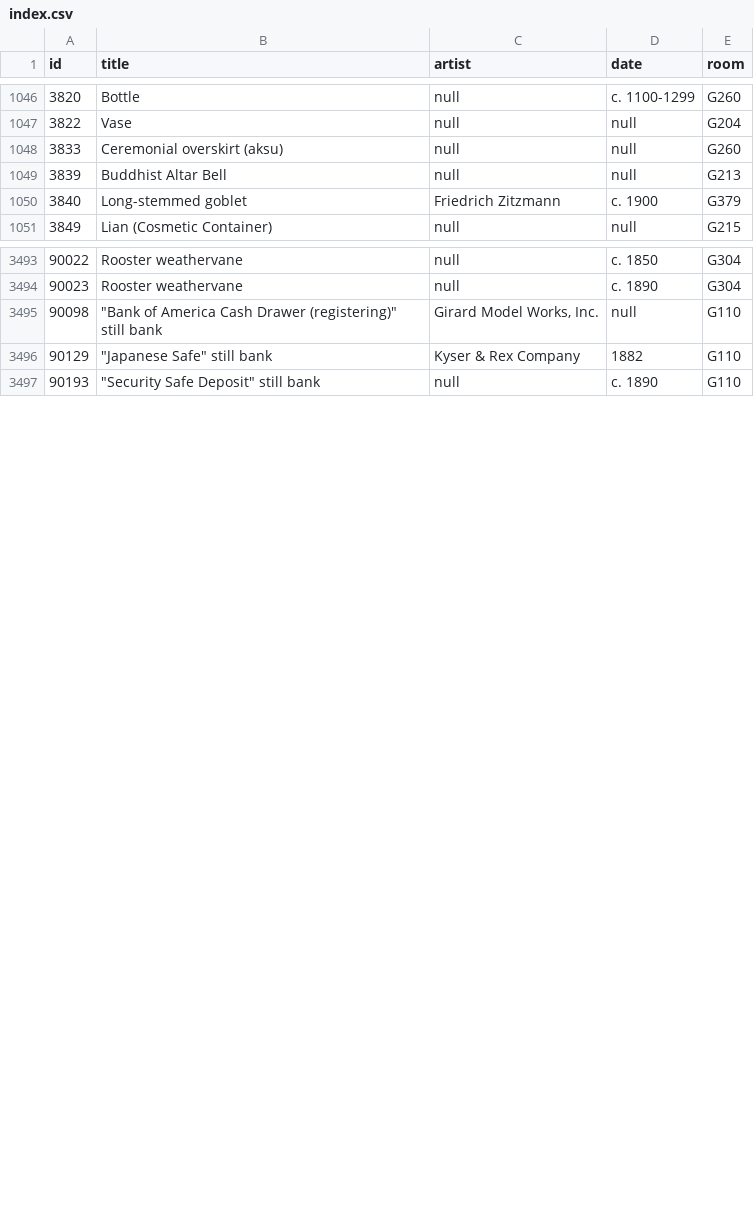
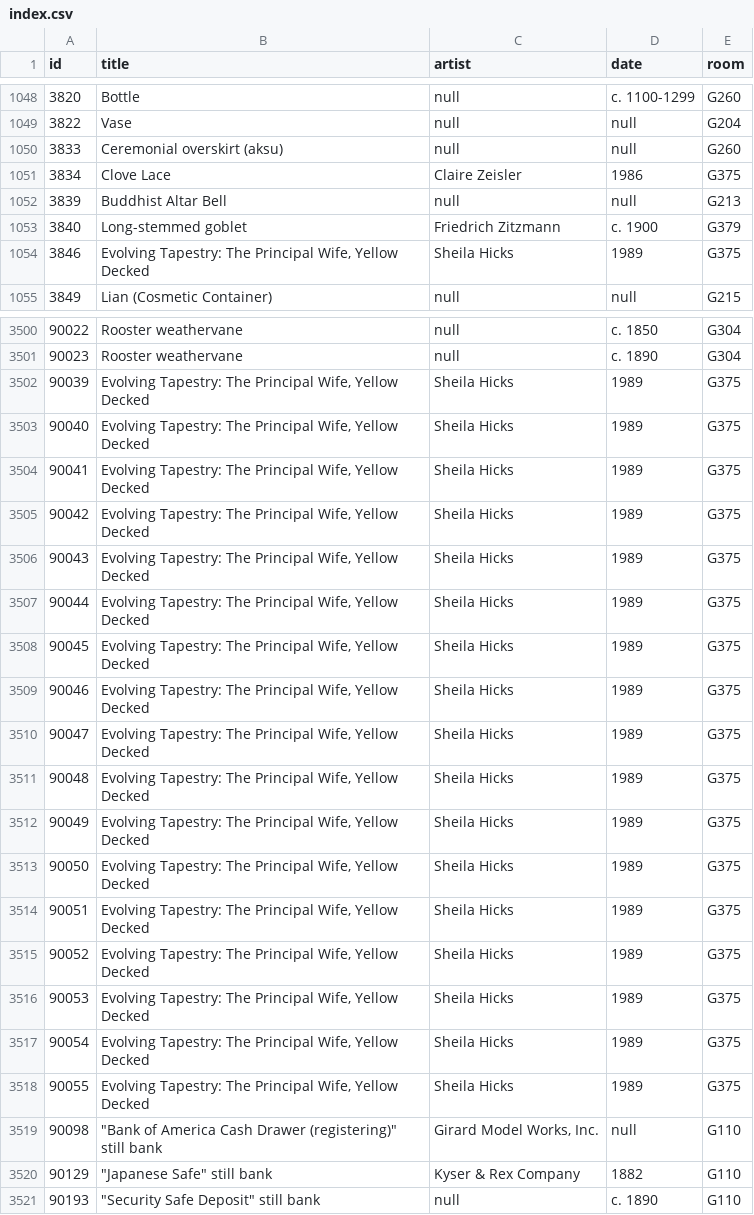
Before and after one commit to miabot/galleries.csv, a CSV file: index.csv, drawn as a sheet; only a part is shown, gaps mark what is left out; the diff covers the shown part only.

```diff
--- a/index.csv
+++ b/index.csv
@@ -1048,4 +1050,6 @@
 3833,"Ceremonial overskirt (aksu)",null,null,"G260"
+3834,"Clove Lace","Claire Zeisler","1986","G375"
 3839,"Buddhist Altar Bell",null,null,"G213"
 3840,"Long-stemmed goblet","Friedrich Zitzmann","c. 1900","G379"
+3846,"Evolving Tapestry: The Principal Wife, Yellow Decked","Sheila Hicks","1989","G375"
 3849,"Lian (Cosmetic Container)",null,null,"G215"
@@ -3494,2 +3501,19 @@
 90023,"Rooster weathervane",null,"c. 1890","G304"
+90039,"Evolving Tapestry: The Principal Wife, Yellow Decked","Sheila Hicks","1989","G375"
+90040,"Evolving Tapestry: The Principal Wife, Yellow Decked","Sheila Hicks","1989","G375"
+90041,"Evolving Tapestry: The Principal Wife, Yellow Decked","Sheila Hicks","1989","G375"
+90042,"Evolving Tapestry: The Principal Wife, Yellow Decked","Sheila Hicks","1989","G375"
+90043,"Evolving Tapestry: The Principal Wife, Yellow Decked","Sheila Hicks","1989","G375"
+90044,"Evolving Tapestry: The Principal Wife, Yellow Decked","Sheila Hicks","1989","G375"
+90045,"Evolving Tapestry: The Principal Wife, Yellow Decked","Sheila Hicks","1989","G375"
+90046,"Evolving Tapestry: The Principal Wife, Yellow Decked","Sheila Hicks","1989","G375"
+90047,"Evolving Tapestry: The Principal Wife, Yellow Decked","Sheila Hicks","1989","G375"
+90048,"Evolving Tapestry: The Principal Wife, Yellow Decked","Sheila Hicks","1989","G375"
+90049,"Evolving Tapestry: The Principal Wife, Yellow Decked","Sheila Hicks","1989","G375"
+90050,"Evolving Tapestry: The Principal Wife, Yellow Decked","Sheila Hicks","1989","G375"
+90051,"Evolving Tapestry: The Principal Wife, Yellow Decked","Sheila Hicks","1989","G375"
+90052,"Evolving Tapestry: The Principal Wife, Yellow Decked","Sheila Hicks","1989","G375"
+90053,"Evolving Tapestry: The Principal Wife, Yellow Decked","Sheila Hicks","1989","G375"
+90054,"Evolving Tapestry: The Principal Wife, Yellow Decked","Sheila Hicks","1989","G375"
+90055,"Evolving Tapestry: The Principal Wife, Yellow Decked","Sheila Hicks","1989","G375"
 90098,"""Bank of America Cash Drawer (registering)"" still bank","Girard Model Works, Inc.",null,"G110"
```
Also changed, not shown: 13 added rows elsewhere in this file, 1 other file.
